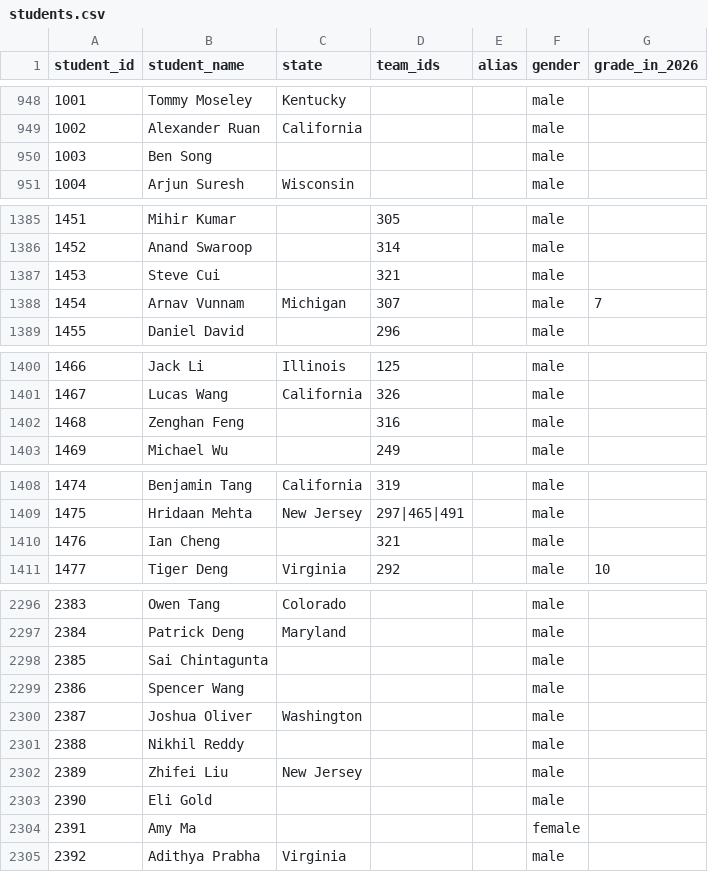
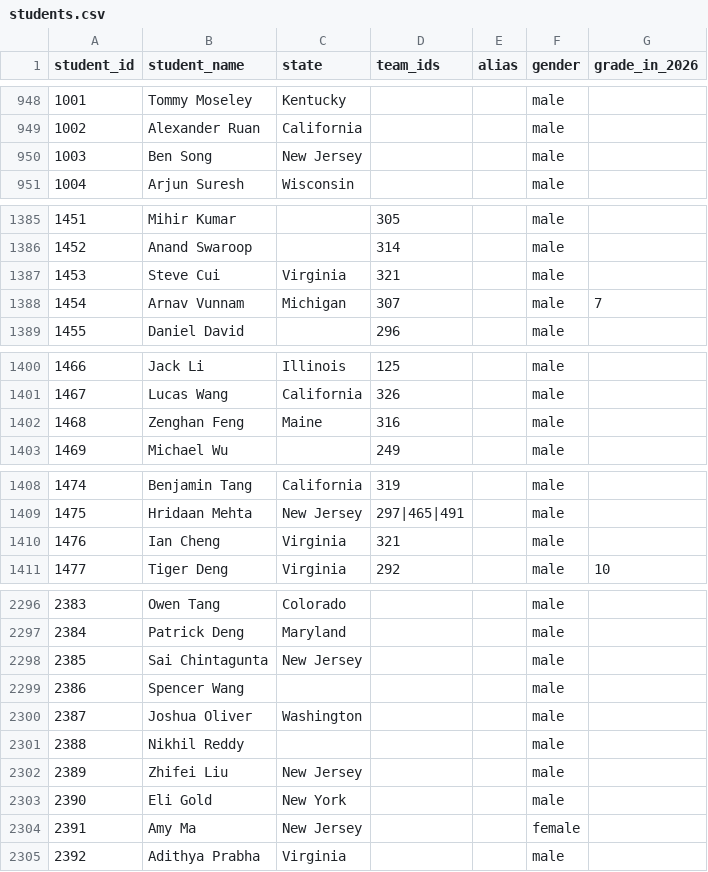
Before and after one commit to x-du/math-competition, a CSV file: database/students/students.csv, drawn as a sheet; only a part is shown, gaps mark what is left out; the diff covers the shown part only.

Commit message:
fill missing state

```diff
--- a/database/students/students.csv
+++ b/database/students/students.csv
@@ -949,3 +949,3 @@ student_id,student_name,state,team_ids,alias,gender,grade_in_2026
 1002,Alexander Ruan,California,,,male,
-1003,Ben Song,,,,male,
+1003,Ben Song,New Jersey,,,male,
 1004,Arjun Suresh,Wisconsin,,,male,
@@ -1386,3 +1386,3 @@ student_id,student_name,state,team_ids,alias,gender,grade_in_2026
 1452,Anand Swaroop,,314,,male,
-1453,Steve Cui,,321,,male,
+1453,Steve Cui,Virginia,321,,male,
 1454,Arnav Vunnam,Michigan,307,,male,7
@@ -1401,3 +1401,3 @@ student_id,student_name,state,team_ids,alias,gender,grade_in_2026
 1467,Lucas Wang,California,326,,male,
-1468,Zenghan Feng,,316,,male,
+1468,Zenghan Feng,Maine,316,,male,
 1469,Michael Wu,,249,,male,
@@ -1409,3 +1409,3 @@ student_id,student_name,state,team_ids,alias,gender,grade_in_2026
 1475,Hridaan Mehta,New Jersey,297|465|491,,male,
-1476,Ian Cheng,,321,,male,
+1476,Ian Cheng,Virginia,321,,male,
 1477,Tiger Deng,Virginia,292,,male,10
@@ -2297,3 +2297,3 @@ student_id,student_name,state,team_ids,alias,gender,grade_in_2026
 2384,Patrick Deng,Maryland,,,male,
-2385,Sai Chintagunta,,,,male,
+2385,Sai Chintagunta,New Jersey,,,male,
 2386,Spencer Wang,,,,male,
@@ -2302,4 +2302,4 @@ student_id,student_name,state,team_ids,alias,gender,grade_in_2026
 2389,Zhifei Liu,New Jersey,,,male,
-2390,Eli Gold,,,,male,
-2391,Amy Ma,,,,female,
+2390,Eli Gold,New York,,,male,
+2391,Amy Ma,New Jersey,,,female,
 2392,Adithya Prabha,Virginia,,,male,
```
Also changed, not shown: 4 edited cells elsewhere in this file, 1 other file.
